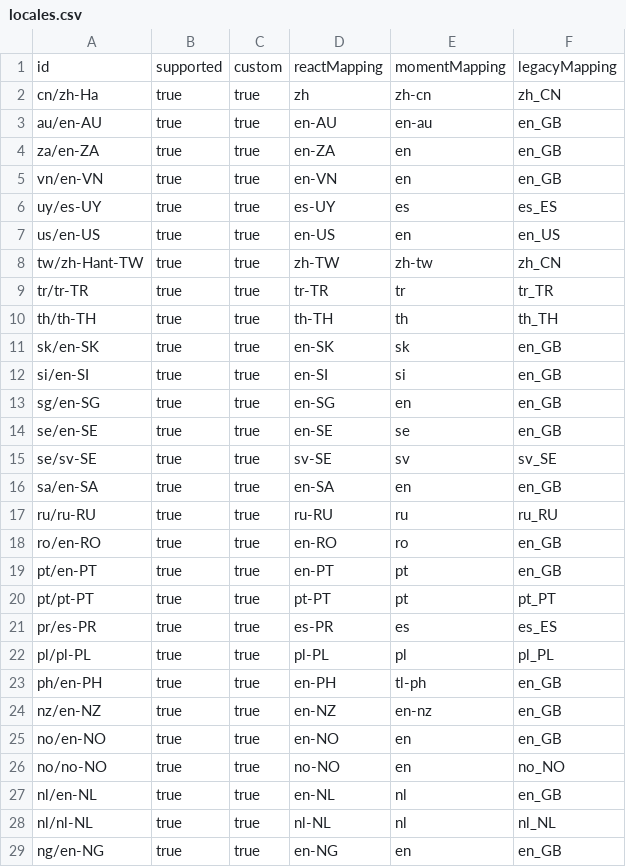
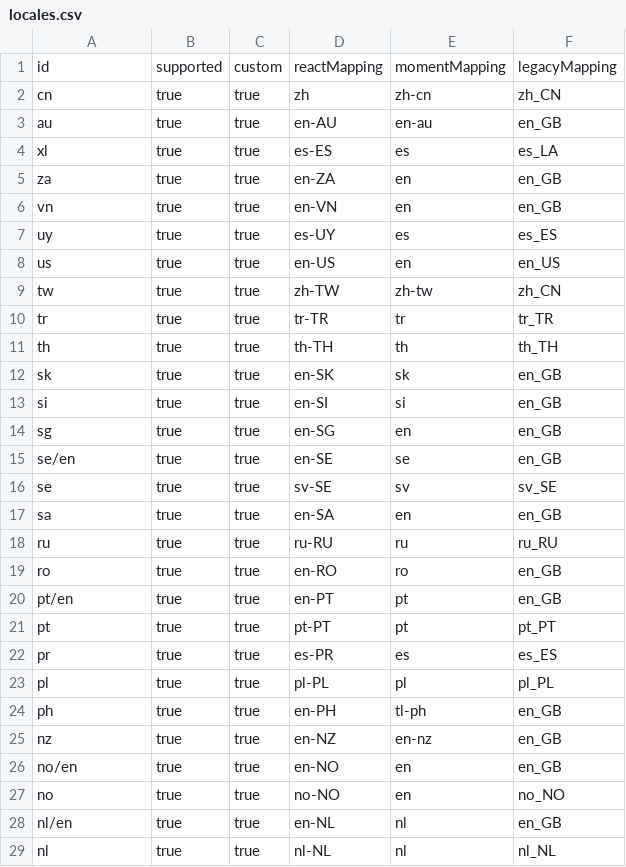
Before and after one commit to ksalmon/BWScripts, a CSV file: data/nike/uat/locales.csv, drawn as a sheet; only a part is shown; the diff covers the shown part only.

Commit message:
Update Locale work

```diff
--- a/data/nike/uat/locales.csv
+++ b/data/nike/uat/locales.csv
@@ -1,29 +1,29 @@
 id,supported,custom,reactMapping,momentMapping,legacyMapping
-cn/zh-Ha,true,true,zh,zh-cn,zh_CN
-au/en-AU,true,true,en-AU,en-au,en_GB
-za/en-ZA,true,true,en-ZA,en,en_GB
-vn/en-VN,true,true,en-VN,en,en_GB
-uy/es-UY,true,true,es-UY,es,es_ES
-us/en-US,true,true,en-US,en,en_US
-tw/zh-Hant-TW,true,true,zh-TW,zh-tw,zh_CN
-tr/tr-TR,true,true,tr-TR,tr,tr_TR
-th/th-TH,true,true,th-TH,th,th_TH
-sk/en-SK,true,true,en-SK,sk,en_GB
-si/en-SI,true,true,en-SI,si,en_GB
-sg/en-SG,true,true,en-SG,en,en_GB
-se/en-SE,true,true,en-SE,se,en_GB
-se/sv-SE,true,true,sv-SE,sv,sv_SE
-sa/en-SA,true,true,en-SA,en,en_GB
-ru/ru-RU,true,true,ru-RU,ru,ru_RU
-ro/en-RO,true,true,en-RO,ro,en_GB
-pt/en-PT,true,true,en-PT,pt,en_GB
-pt/pt-PT,true,true,pt-PT,pt,pt_PT
-pr/es-PR,true,true,es-PR,es,es_ES
-pl/pl-PL,true,true,pl-PL,pl,pl_PL
-ph/en-PH,true,true,en-PH,tl-ph,en_GB
-nz/en-NZ,true,true,en-NZ,en-nz,en_GB
-no/en-NO,true,true,en-NO,en,en_GB
-no/no-NO,true,true,no-NO,en,no_NO
-nl/en-NL,true,true,en-NL,nl,en_GB
-nl/nl-NL,true,true,nl-NL,nl,nl_NL
-ng/en-NG,true,true,en-NG,en,en_GB
+cn,true,true,zh,zh-cn,zh_CN
+au,true,true,en-AU,en-au,en_GB
+xl,true,true,es-ES,es,es_LA
+za,true,true,en-ZA,en,en_GB
+vn,true,true,en-VN,en,en_GB
+uy,true,true,es-UY,es,es_ES
+us,true,true,en-US,en,en_US
+tw,true,true,zh-TW,zh-tw,zh_CN
+tr,true,true,tr-TR,tr,tr_TR
+th,true,true,th-TH,th,th_TH
+sk,true,true,en-SK,sk,en_GB
+si,true,true,en-SI,si,en_GB
+sg,true,true,en-SG,en,en_GB
+se/en,true,true,en-SE,se,en_GB
+se,true,true,sv-SE,sv,sv_SE
+sa,true,true,en-SA,en,en_GB
+ru,true,true,ru-RU,ru,ru_RU
+ro,true,true,en-RO,ro,en_GB
+pt/en,true,true,en-PT,pt,en_GB
+pt,true,true,pt-PT,pt,pt_PT
+pr,true,true,es-PR,es,es_ES
+pl,true,true,pl-PL,pl,pl_PL
+ph,true,true,en-PH,tl-ph,en_GB
+nz,true,true,en-NZ,en-nz,en_GB
+no/en,true,true,en-NO,en,en_GB
+no,true,true,no-NO,en,no_NO
+nl/en,true,true,en-NL,nl,en_GB
+nl,true,true,nl-NL,nl,nl_NL
```
Also changed, not shown: 1 added row, 9 removed rows and 42 edited cells elsewhere in this file, data/nike/uat/layoutIds.csv, data/nike/uat/nikeLayouts.csv, 5 other files.
